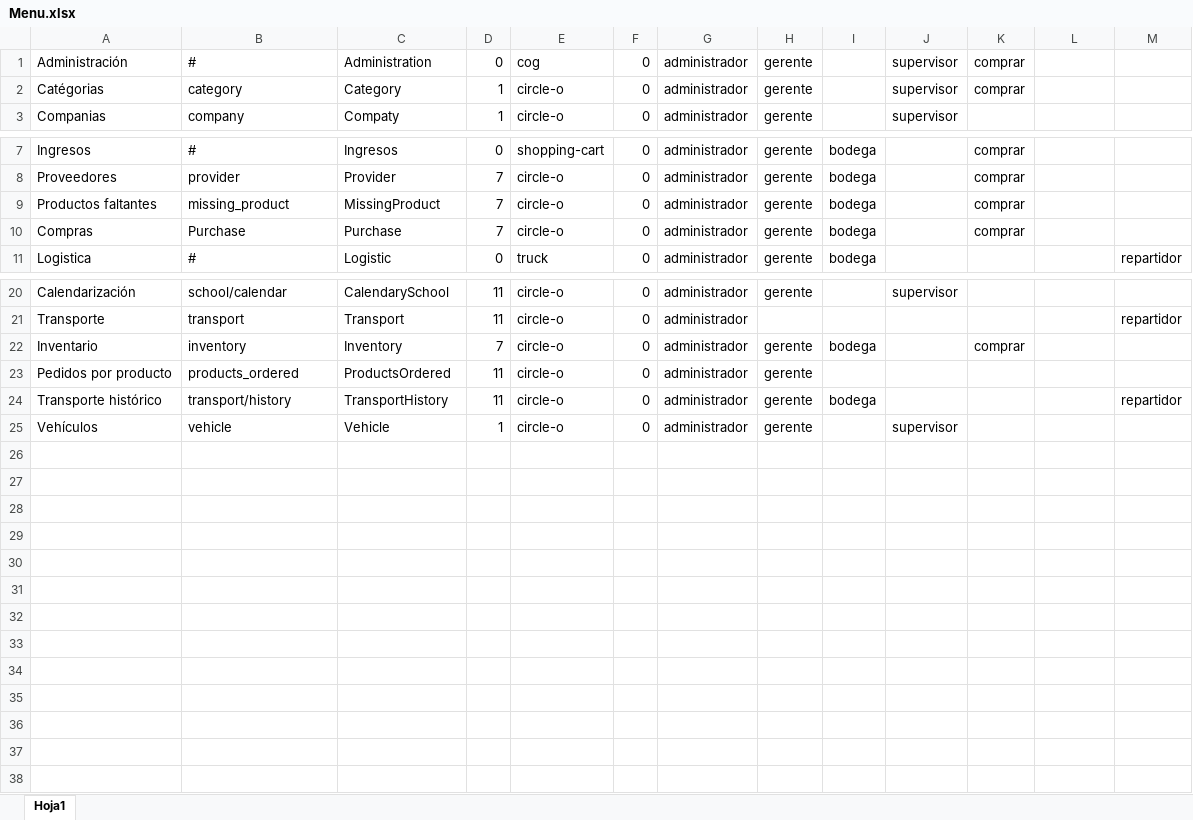
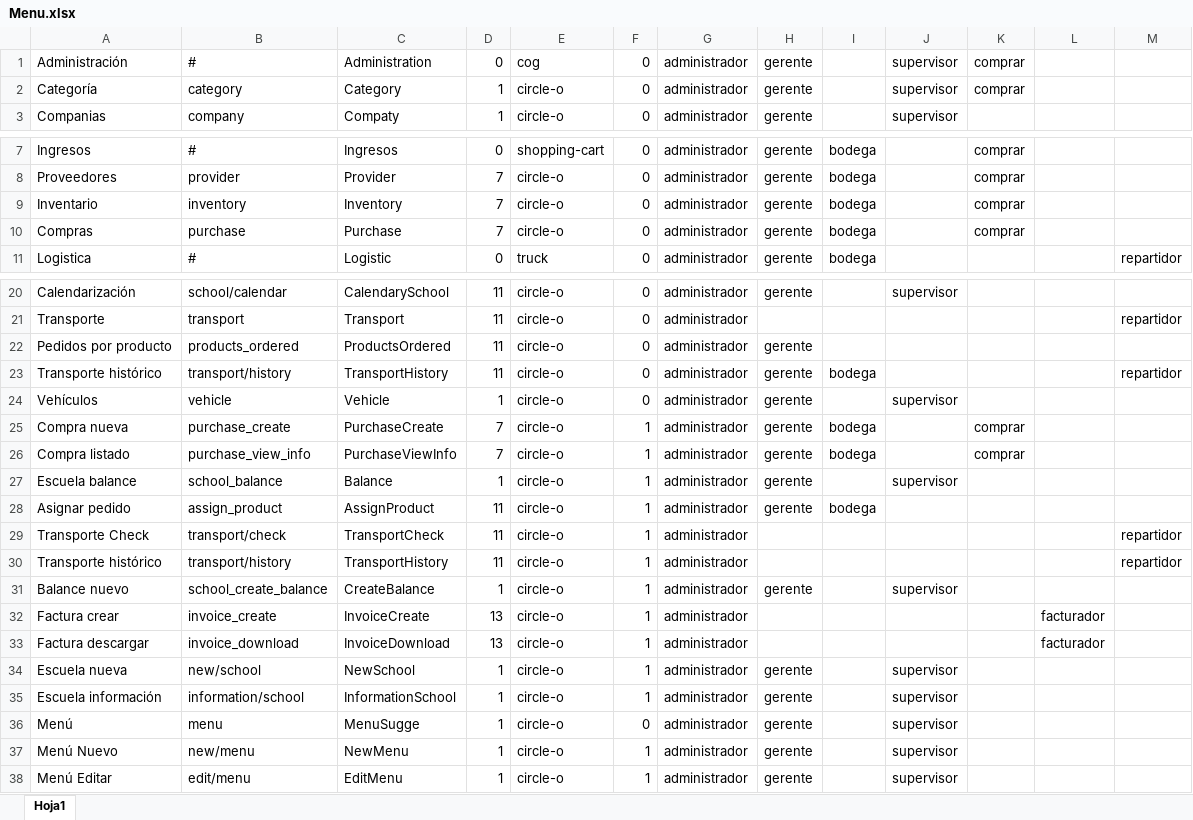
Before and after one commit to gananciat/projectDisprovasa, an Excel workbook: database/seeds/Catalogos/Menu.xlsx, sheet Hoja1, drawn as a sheet; only a part is shown, gaps mark what is left out; values as stored, in another font and other column widths than the file's, no borders; removed rows and columns are numbered as before the commit, all else as after; the diff names each change by its address in the sheet, - before the commit and + after, or states it on an @@ line.

Commit message:
Menu sugerido create, update, delete

```diff
--- a/database/seeds/Catalogos/Menu.xlsx (sheet Hoja1)
+++ b/database/seeds/Catalogos/Menu.xlsx (sheet Hoja1)
-A2: Catégorias
+A2: Categoría
-A9: Productos faltantes
+A9: Inventario
-B9: missing_product
+B9: inventory
-C9: MissingProduct
+C9: Inventory
-B10: Purchase
+B10: purchase
-row 22: Inventario | inventory | Inventory | 7 | circle-o | 0 | administrador | gerente | bodega |  | comprar
+row 25: Compra nueva | purchase_create | PurchaseCreate | 7 | circle-o | 1 | administrador | gerente | bodega |  | comprar
+row 26: Compra listado | purchase_view_info | PurchaseViewInfo | 7 | circle-o | 1 | administrador | gerente | bodega |  | comprar
+row 27: Escuela balance | school_balance | Balance | 1 | circle-o | 1 | administrador | gerente |  | supervisor
+row 28: Asignar pedido | assign_product | AssignProduct | 11 | circle-o | 1 | administrador | gerente | bodega
+row 29: Transporte Check | transport/check | TransportCheck | 11 | circle-o | 1 | administrador |  |  |  |  |  | repartidor
+row 30: Transporte histórico | transport/history | TransportHistory | 11 | circle-o | 1 | administrador |  |  |  |  |  | repartidor
+row 31: Balance nuevo | school_create_balance | CreateBalance | 1 | circle-o | 1 | administrador | gerente |  | supervisor
+row 32: Factura crear | invoice_create | InvoiceCreate | 13 | circle-o | 1 | administrador |  |  |  |  | facturador
+row 33: Factura descargar | invoice_download | InvoiceDownload | 13 | circle-o | 1 | administrador |  |  |  |  | facturador
+row 34: Escuela nueva | new/school | NewSchool | 1 | circle-o | 1 | administrador | gerente |  | supervisor
+row 35: Escuela información | information/school | InformationSchool | 1 | circle-o | 1 | administrador | gerente |  | supervisor
+row 36: Menú | menu | MenuSugge | 1 | circle-o | 0 | administrador | gerente |  | supervisor
+row 37: Menú Nuevo | new/menu | NewMenu | 1 | circle-o | 1 | administrador | gerente |  | supervisor
+row 38: Menú Editar | edit/menu | EditMenu | 1 | circle-o | 1 | administrador | gerente |  | supervisor
```
Also changed, not shown: 23 other files.
